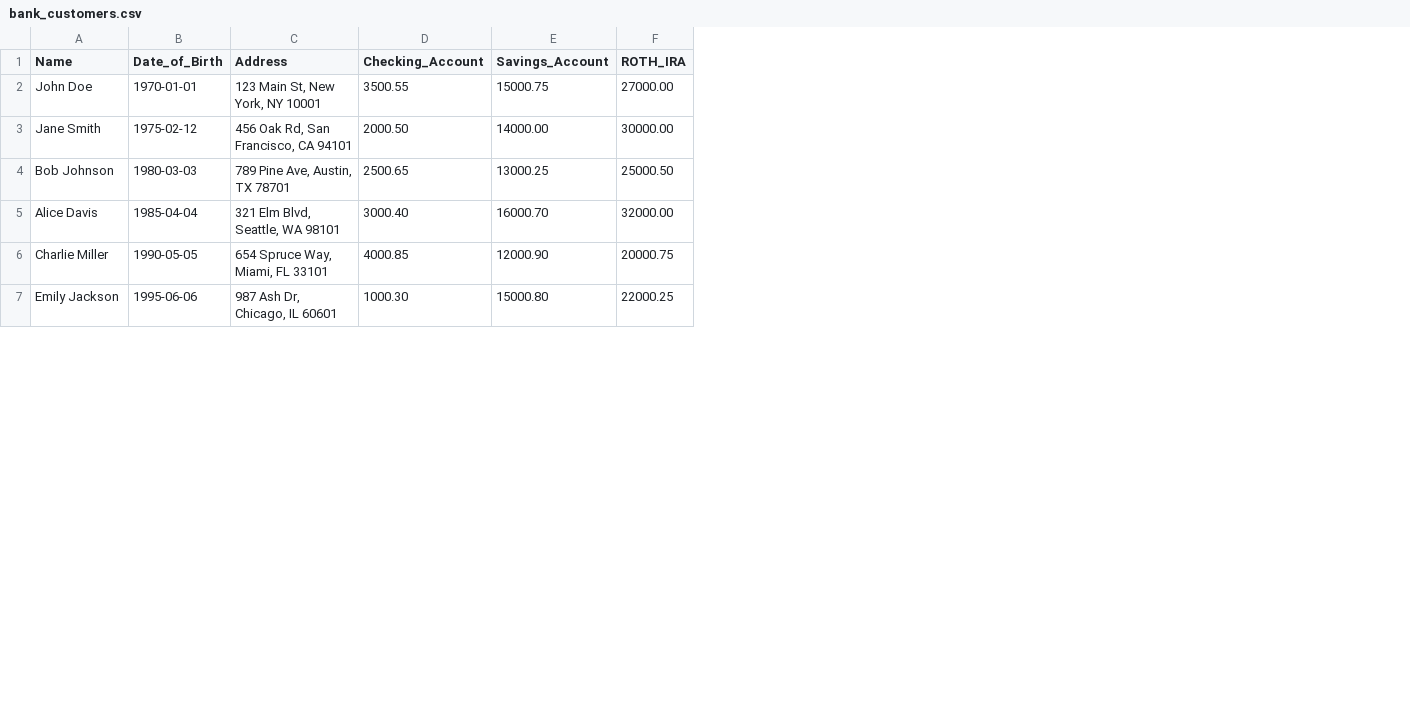
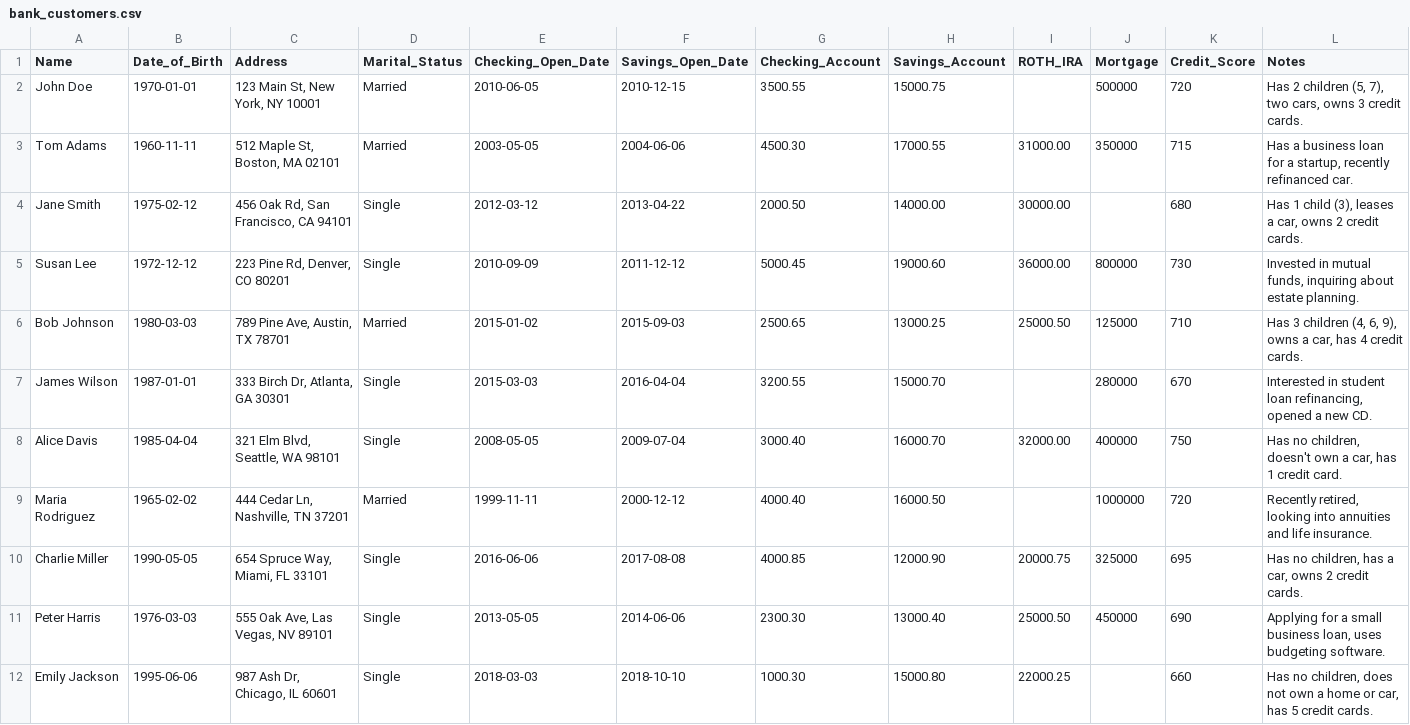
Before and after one commit to prolego-team/neo-sophia, a CSV file: data/bank_customers.csv, drawn as a sheet; only a part is shown; addresses are those after the commit; the diff covers the shown part only; the diff names each change by its address in the sheet, - before the commit and + after, or states it on an @@ line.

```diff
--- a/data/bank_customers.csv
+++ b/data/bank_customers.csv
+column D (Marital_Status), row 2: Married; row 4: Single; row 6: Married; row 8: Single; row 10: Single; row 12: Single
+column E (Checking_Open_Date), row 2: 2010-06-05; row 4: 2012-03-12; row 6: 2015-01-02; row 8: 2008-05-05; row 10: 2016-06-06; row 12: 2018-03-03
+column F (Savings_Open_Date), row 2: 2010-12-15; row 4: 2013-04-22; row 6: 2015-09-03; row 8: 2009-07-04; row 10: 2017-08-08; row 12: 2018-10-10
+column J (Mortgage), row 2: 500000; row 6: 125000; row 8: 400000; row 10: 325000
+column K (Credit_Score), row 2: 720; row 4: 680; row 6: 710; row 8: 750; row 10: 695; row 12: 660
+column L (Notes), row 2: Has 2 children (5, 7), two cars, owns 3 credit cards.; row 4: Has 1 child (3), leases a car, owns 2 credit cards.; row 6: Has 3 children (4, 6, 9), owns a car, has 4 credit cards.; row 8: Has no children, doesn't own a car, has 1 credit card.; row 10: Has no children, has a car, owns 2 credit cards.; row 12: Has no children, does not own a home or car, has 5 credit cards.
-I2 (ROTH_IRA): 27000.00
+I2 (ROTH_IRA): (empty)
+row 3: Tom Adams | 1960-11-11 | 512 Maple St, Boston, MA 02101 | Married | 2003-05-05 | 2004-06-06 | 4500.30 | 17000.55 | 31000.00 | 350000 | 715 | Has a business loan for a startup, recently refinanced car.
+row 5: Susan Lee | 1972-12-12 | 223 Pine Rd, Denver, CO 80201 | Single | 2010-09-09 | 2011-12-12 | 5000.45 | 19000.60 | 36000.00 | 800000 | 730 | Invested in mutual funds, inquiring about estate planning.
+row 7: James Wilson | 1987-01-01 | 333 Birch Dr, Atlanta, GA 30301 | Single | 2015-03-03 | 2016-04-04 | 3200.55 | 15000.70 |  | 280000 | 670 | Interested in student loan refinancing, opened a new CD.
+row 9: Maria Rodriguez | 1965-02-02 | 444 Cedar Ln, Nashville, TN 37201 | Married | 1999-11-11 | 2000-12-12 | 4000.40 | 16000.50 |  | 1000000 | 720 | Recently retired, looking into annuities and life insurance.
+row 11: Peter Harris | 1976-03-03 | 555 Oak Ave, Las Vegas, NV 89101 | Single | 2013-05-05 | 2014-06-06 | 2300.30 | 13000.40 | 25000.50 | 450000 | 690 | Applying for a small business loan, uses budgeting software.
```
Also changed, not shown: 7 added rows and 2 removed rows elsewhere in this file, 1 other file.
